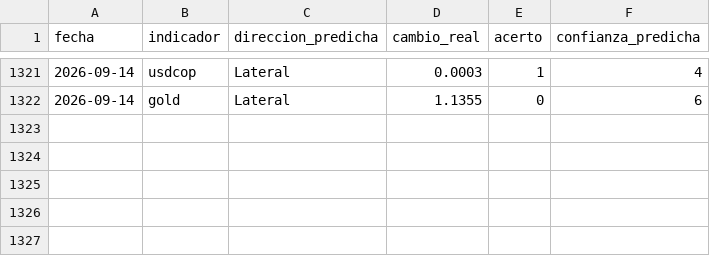
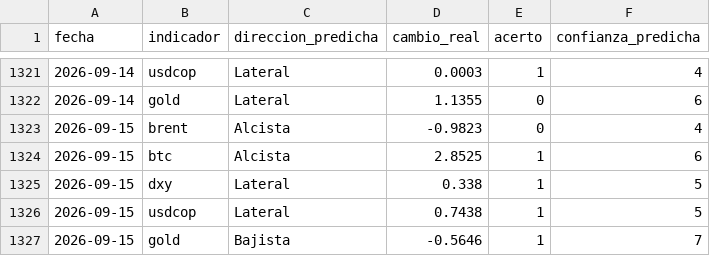
Before and after one commit to juanjo-geo/financial-agent, a CSV file: data/signals/evaluation_log.csv, drawn as a sheet; only a part is shown, gaps mark what is left out.

```diff
--- a/data/signals/evaluation_log.csv
+++ b/data/signals/evaluation_log.csv
@@ -1322 +1322,6 @@ fecha,indicador,direccion_predicha,cambio_real,acerto,confianza_predicha
 2026-09-14,gold,Lateral,1.1355,0,6
+2026-09-15,brent,Alcista,-0.9823,0,4
+2026-09-15,btc,Alcista,2.8525,1,6
+2026-09-15,dxy,Lateral,0.338,1,5
+2026-09-15,usdcop,Lateral,0.7438,1,5
+2026-09-15,gold,Bajista,-0.5646,1,7
```
Also changed, not shown: data/historical/feargreed_history.csv, data/processed/latest_snapshot.csv, 24 other files.
